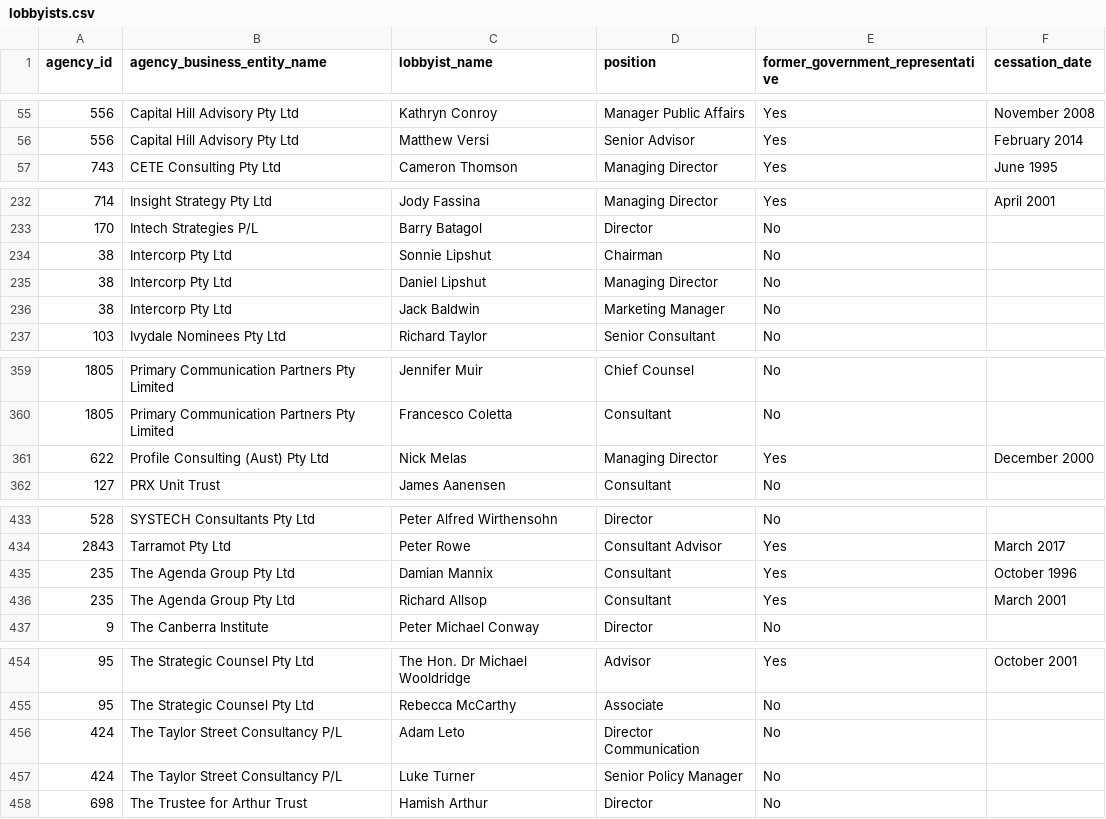
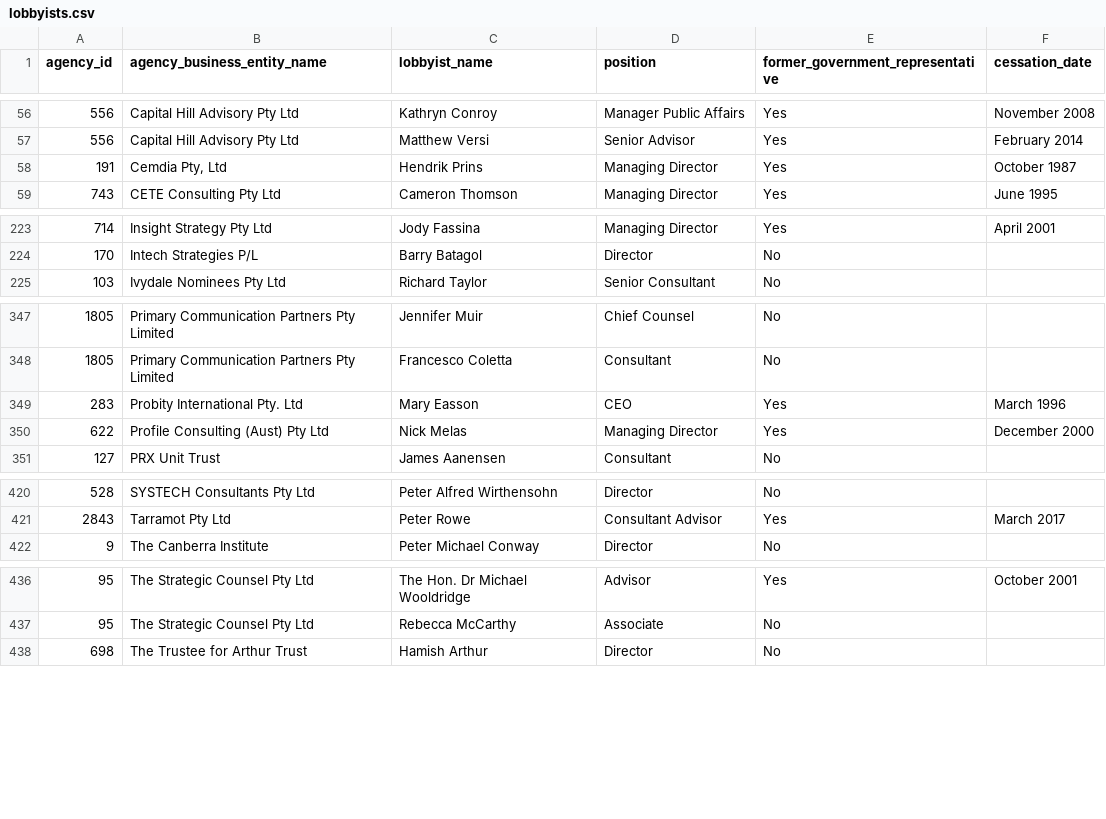
Before and after one commit to henare/australian_government_lobbyists_register, a CSV file: lobbyists.csv, drawn as a sheet; only a part is shown, gaps mark what is left out; removed rows and columns are numbered as before the commit, all else as after; the diff covers the shown part only; the diff names each change by its address in the sheet, - before the commit and + after, or states it on an @@ line.

```diff
--- a/lobbyists.csv
+++ b/lobbyists.csv
+row 58: 191 | Cemdia Pty, Ltd | Hendrik Prins | Managing Director | Yes | October 1987
-row 234: 38 | Intercorp Pty Ltd | Sonnie Lipshut | Chairman | No
-row 235: 38 | Intercorp Pty Ltd | Daniel Lipshut | Managing Director | No
-row 236: 38 | Intercorp Pty Ltd | Jack Baldwin | Marketing Manager | No
+row 349: 283 | Probity International Pty. Ltd | Mary Easson | CEO | Yes | March 1996
-row 435: 235 | The Agenda Group Pty Ltd | Damian Mannix | Consultant | Yes | October 1996
-row 436: 235 | The Agenda Group Pty Ltd | Richard Allsop | Consultant | Yes | March 2001
-row 456: 424 | The Taylor Street Consultancy P/L | Adam Leto | Director Communication | No
-row 457: 424 | The Taylor Street Consultancy P/L | Luke Turner | Senior Policy Manager | No
```
Also changed, not shown: 2 added rows and 17 removed rows elsewhere in this file, agencies.csv, clients.csv, 1 other file.
